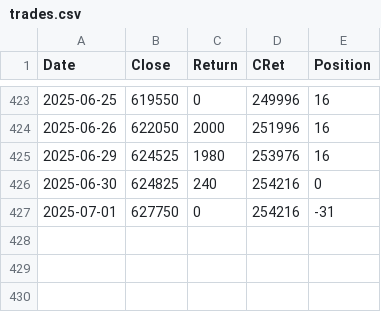
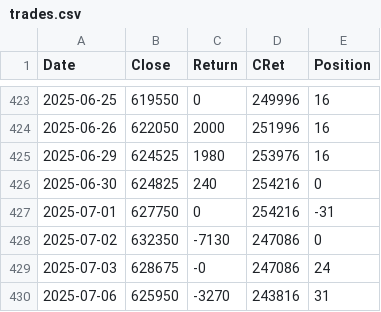
Before and after one commit to XilinJia/SP500_Live, a CSV file: trades.csv, drawn as a sheet; only a part is shown, gaps mark what is left out; the diff names each change by its address in the sheet, - before the commit and + after, or states it on an @@ line.

Commit message:
Syncing trades

```diff
--- a/trades.csv
+++ b/trades.csv
+row 428: 2025-07-02 | 632350 | -7130 | 247086 | 0
+row 429: 2025-07-03 | 628675 | -0 | 247086 | 24
+row 430: 2025-07-06 | 625950 | -3270 | 243816 | 31
```
Also changed, not shown: 3 other files.
